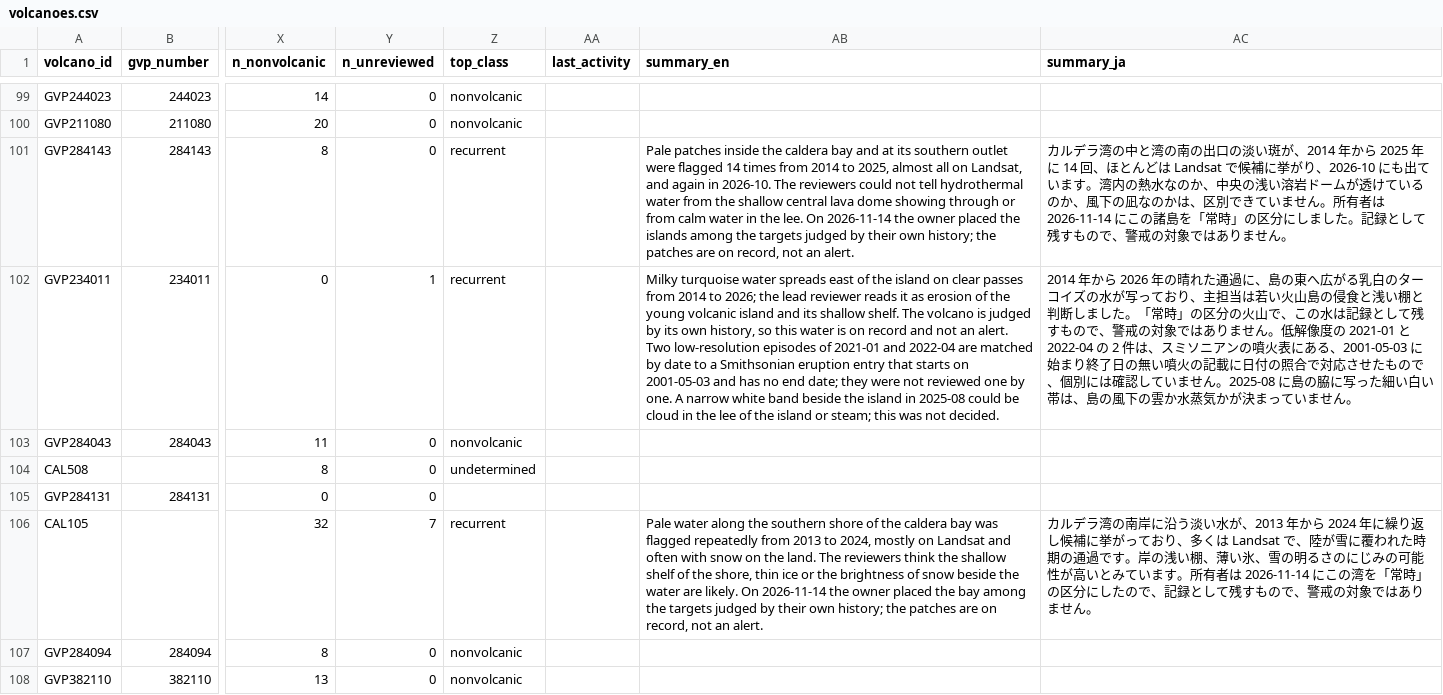
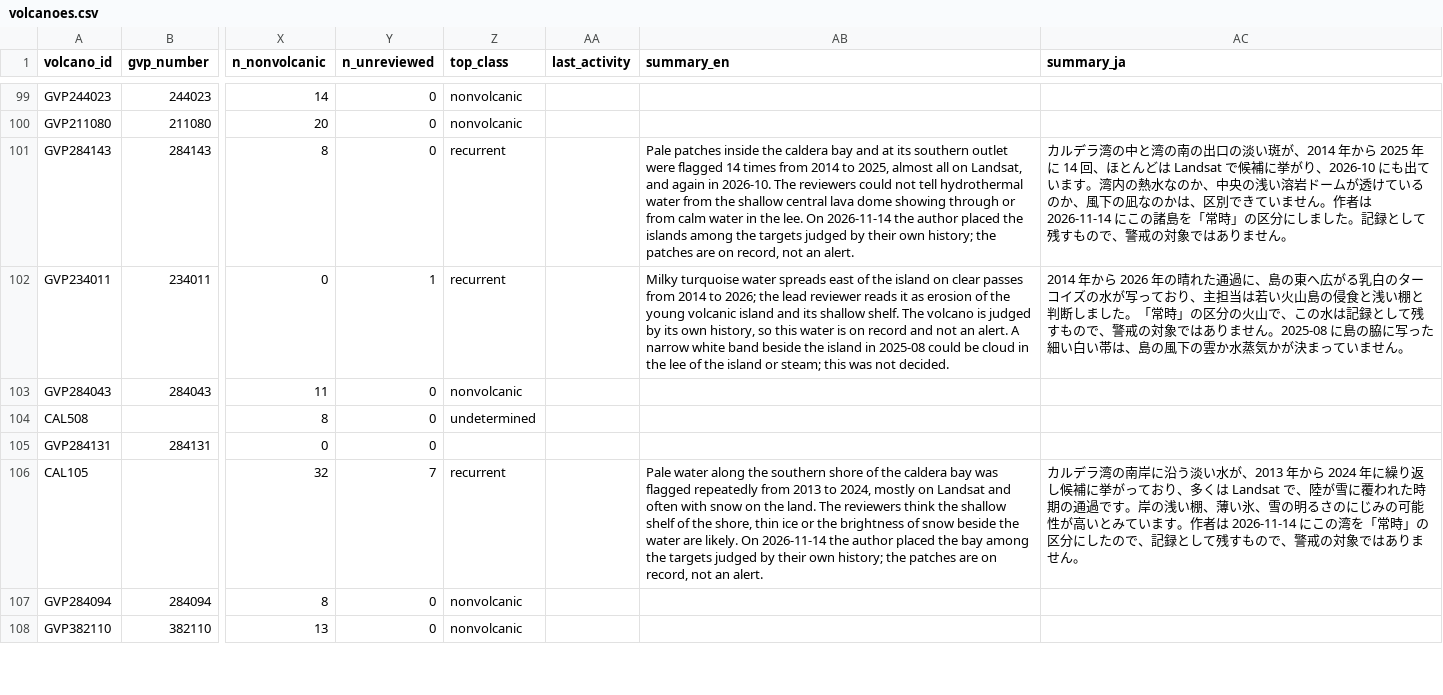
Before and after one commit to geoign/submarine-volcano-activity, a CSV file: db/volcanoes.csv, drawn as a sheet; only a part is shown, gaps mark what is left out; the diff covers the shown part only; the diff names each change by its address in the sheet, - before the commit and + after, or states it on an @@ line.

```diff
--- a/db/volcanoes.csv
+++ b/db/volcanoes.csv
-AB101 (summary_en): …2026-11-14 the owner placed the…
+AB101 (summary_en): …2026-11-14 the author placed the…
-AC101 (summary_ja): …ません。所有者は 2026-11-14…
+AC101 (summary_ja): …ません。作者は 2026-11-14…
-AB102 (summary_en): …an alert. Two low-resolution episodes of 2021-01 and 2022-04 are matched by date to a Smithsonian eruption entry that starts on 2001-05-03 and has no end date; they were not reviewed one by one. A narrow…
+AB102 (summary_en): …an alert. A narrow…
-AC102 (summary_ja): …ません。低解像度の 2021-01 と 2022-04 の 2 件は、スミソニアンの噴火表にある、2001-05-03 に始まり終了日の無い噴火の記載に日付の照合で対応させたもので、個別には確認していません。2025-08 に島の…
+AC102 (summary_ja): …ません。2025-08 に島の…
-AB106 (summary_en): …2026-11-14 the owner placed the…
+AB106 (summary_en): …2026-11-14 the author placed the…
-AC106 (summary_ja): …います。所有者は 2026-11-14…
+AC106 (summary_ja): …います。作者は 2026-11-14…
```
Also changed, not shown: 25 edited cells elsewhere in this file, curation/figures.csv, curation/names_ja.csv, 8 other files.
